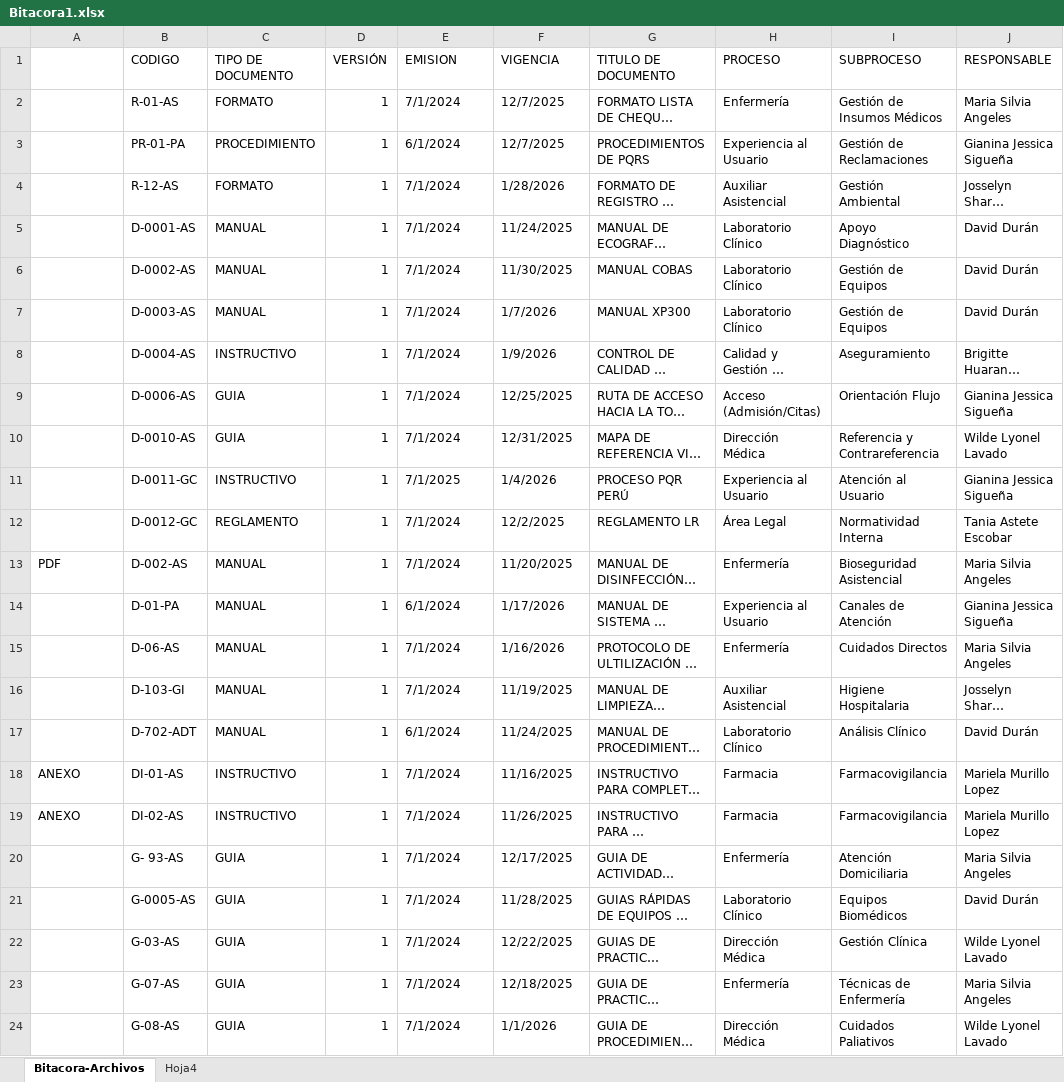
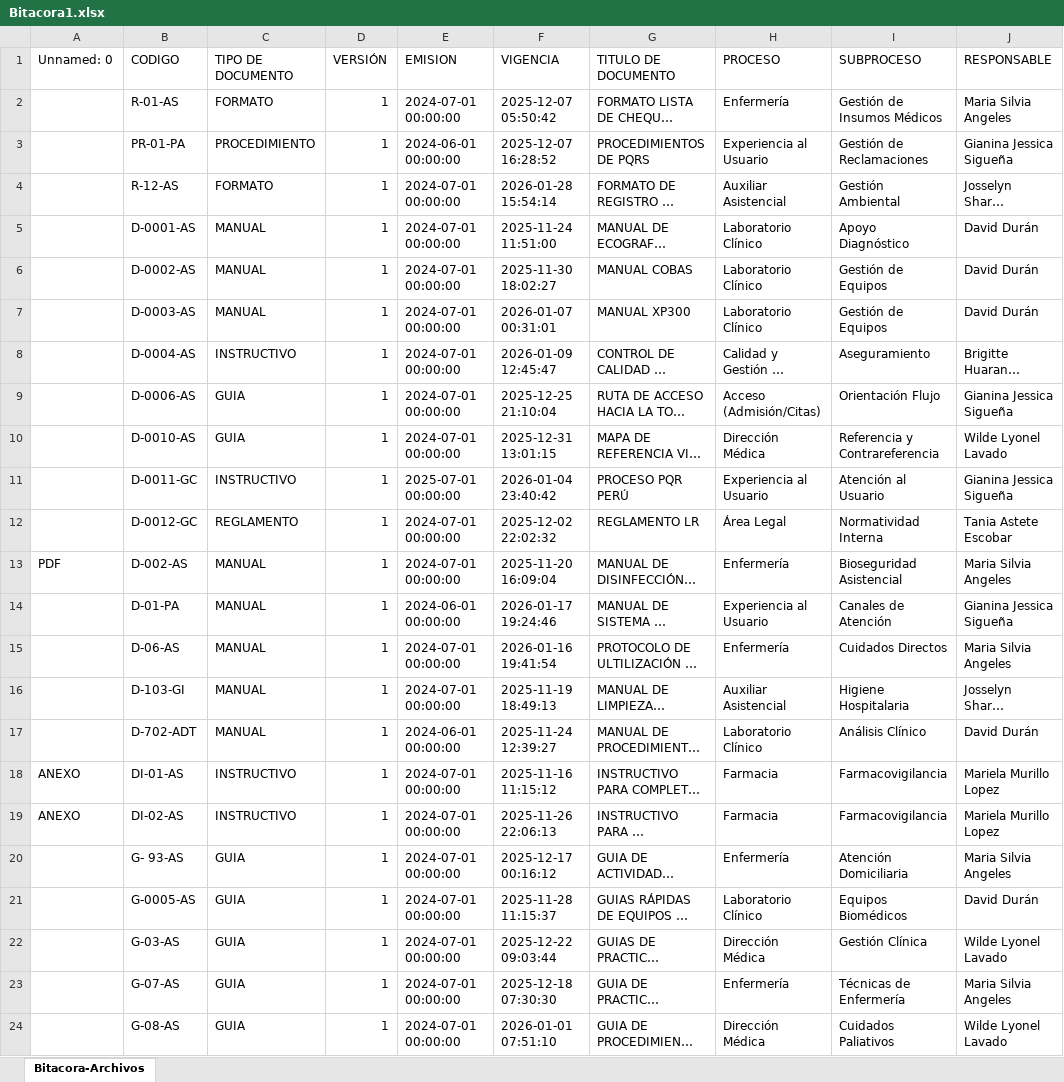
Before and after one commit to jairft12-bot/app-procesosJairFigueroa-clinica, an Excel workbook: procesos/Bitacora1.xlsx, sheet Bitacora-Archivos, drawn as a sheet; only a part is shown; long unchanged cells end in …; values as stored, in another font and other column widths than the file's, no cell formats; conditional formats not drawn; the diff covers the shown part only; the diff names each change by its address in the sheet, - before the commit and + after, or states it on an @@ line.

```diff
--- a/procesos/Bitacora1.xlsx (sheet Bitacora-Archivos)
+++ b/procesos/Bitacora1.xlsx (sheet Bitacora-Archivos)
-sheet tab: Hoja4
-A1: (empty)
+A1: Unnamed: 0
-E2 (EMISION): 7/1/2024
+E2 (EMISION): 2024-07-01 00:00:00
-F2 (VIGENCIA): 12/7/2025
+F2 (VIGENCIA): 2025-12-07 05:50:42
-E3 (EMISION): 6/1/2024
+E3 (EMISION): 2024-06-01 00:00:00
-F3 (VIGENCIA): 12/7/2025
+F3 (VIGENCIA): 2025-12-07 16:28:52
-E4:E10 (EMISION): 7/1/2024
+E4:E10 (EMISION): 2024-07-01 00:00:00
-F4 (VIGENCIA): 1/28/2026
+F4 (VIGENCIA): 2026-01-28 15:54:14
-F5 (VIGENCIA): 11/24/2025
+F5 (VIGENCIA): 2025-11-24 11:51:00
-F6 (VIGENCIA): 11/30/2025
+F6 (VIGENCIA): 2025-11-30 18:02:27
-F7 (VIGENCIA): 1/7/2026
+F7 (VIGENCIA): 2026-01-07 00:31:01
-F8 (VIGENCIA): 1/9/2026
+F8 (VIGENCIA): 2026-01-09 12:45:47
-F9 (VIGENCIA): 12/25/2025
+F9 (VIGENCIA): 2025-12-25 21:10:04
-F10 (VIGENCIA): 12/31/2025
+F10 (VIGENCIA): 2025-12-31 13:01:15
-E11 (EMISION): 7/1/2025
+E11 (EMISION): 2025-07-01 00:00:00
-F11 (VIGENCIA): 1/4/2026
+F11 (VIGENCIA): 2026-01-04 23:40:42
-E12:E13 (EMISION): 7/1/2024
+E12:E13 (EMISION): 2024-07-01 00:00:00
-F12 (VIGENCIA): 12/2/2025
+F12 (VIGENCIA): 2025-12-02 22:02:32
-F13 (VIGENCIA): 11/20/2025
+F13 (VIGENCIA): 2025-11-20 16:09:04
-E14 (EMISION): 6/1/2024
+E14 (EMISION): 2024-06-01 00:00:00
-F14 (VIGENCIA): 1/17/2026
+F14 (VIGENCIA): 2026-01-17 19:24:46
-E15:E16 (EMISION): 7/1/2024
+E15:E16 (EMISION): 2024-07-01 00:00:00
-F15 (VIGENCIA): 1/16/2026
+F15 (VIGENCIA): 2026-01-16 19:41:54
-F16 (VIGENCIA): 11/19/2025
+F16 (VIGENCIA): 2025-11-19 18:49:13
-E17 (EMISION): 6/1/2024
+E17 (EMISION): 2024-06-01 00:00:00
-F17 (VIGENCIA): 11/24/2025
+F17 (VIGENCIA): 2025-11-24 12:39:27
-E18:E24 (EMISION): 7/1/2024
+E18:E24 (EMISION): 2024-07-01 00:00:00
-F18 (VIGENCIA): 11/16/2025
+F18 (VIGENCIA): 2025-11-16 11:15:12
-F19 (VIGENCIA): 11/26/2025
+F19 (VIGENCIA): 2025-11-26 22:06:13
-F20 (VIGENCIA): 12/17/2025
+F20 (VIGENCIA): 2025-12-17 00:16:12
-F21 (VIGENCIA): 11/28/2025
+F21 (VIGENCIA): 2025-11-28 11:15:37
-F22 (VIGENCIA): 12/22/2025
+F22 (VIGENCIA): 2025-12-22 09:03:44
-F23 (VIGENCIA): 12/18/2025
+F23 (VIGENCIA): 2025-12-18 07:30:30
-F24 (VIGENCIA): 1/1/2026
+F24 (VIGENCIA): 2026-01-01 07:51:10
```
Also changed, not shown: 588 edited cells elsewhere in this sheet, cell formats, formulas that keep their value, charts or pictures, 1 other file.
